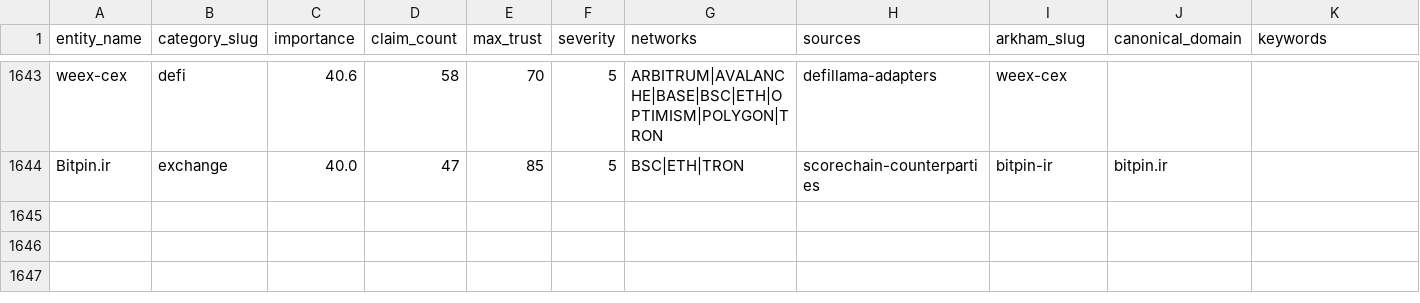
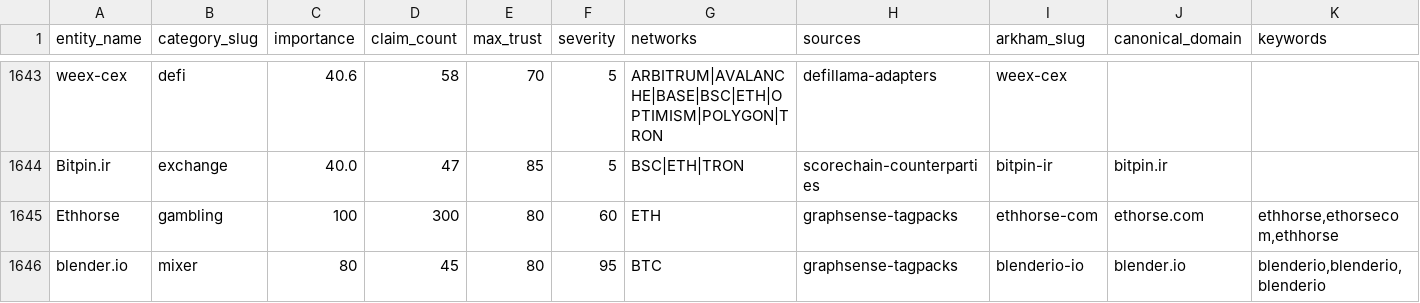
Before and after one commit to maslovsa/kyt-entity-registry, a CSV file: entities.csv, drawn as a sheet; only a part is shown, gaps mark what is left out; rows hold the shown columns only; the diff names each change by its address in the sheet, - before the commit and + after, or states it on an @@ line.

```diff
--- a/entities.csv
+++ b/entities.csv
+row 1645: Ethhorse | gambling | 100 | 300 | 80 | 60 | ETH | graphsense-tagpacks | ethhorse-com | ethorse.com | ethhorse,ethorsecom,ethhorse
+row 1646: blender.io | mixer | 80 | 45 | 80 | 95 | BTC | graphsense-tagpacks | blenderio-io | blender.io | blenderio,blenderio,blenderio
```
Also changed, not shown: 1 other file.
